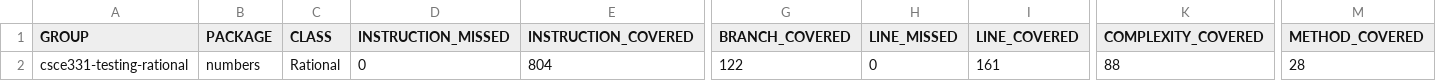
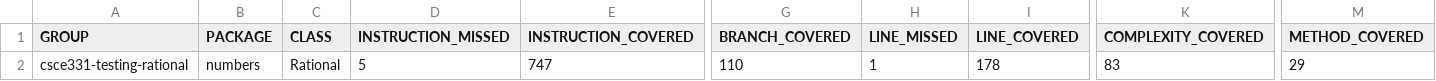
Before and after one commit to Unknowinglyy/rational, a CSV file: target/site/jacoco/jacoco.csv, drawn as a sheet; only a part is shown, gaps mark what is left out; the diff names each change by its address in the sheet, - before the commit and + after, or states it on an @@ line.

```diff
--- a/target/site/jacoco/jacoco.csv
+++ b/target/site/jacoco/jacoco.csv
-D2 (INSTRUCTION_MISSED): 0
+D2 (INSTRUCTION_MISSED): 5
-E2 (INSTRUCTION_COVERED): 804
+E2 (INSTRUCTION_COVERED): 747
-G2 (BRANCH_COVERED): 122
+G2 (BRANCH_COVERED): 110
-H2 (LINE_MISSED): 0
+H2 (LINE_MISSED): 1
-I2 (LINE_COVERED): 161
+I2 (LINE_COVERED): 178
-K2 (COMPLEXITY_COVERED): 88
+K2 (COMPLEXITY_COVERED): 83
-M2 (METHOD_COVERED): 28
+M2 (METHOD_COVERED): 29
```
Also changed, not shown: 6 other files.
